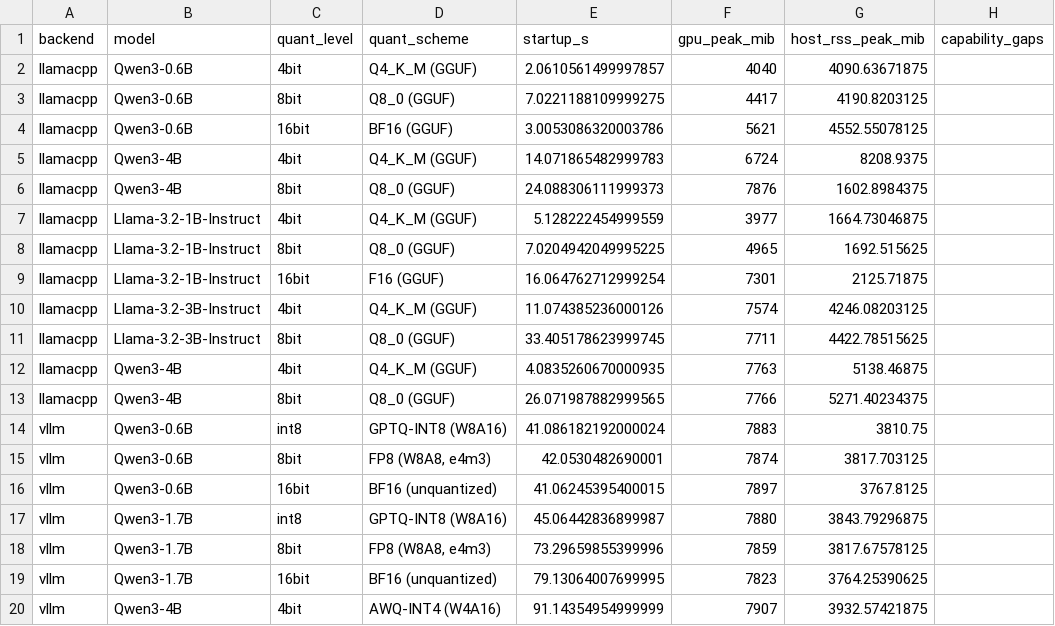
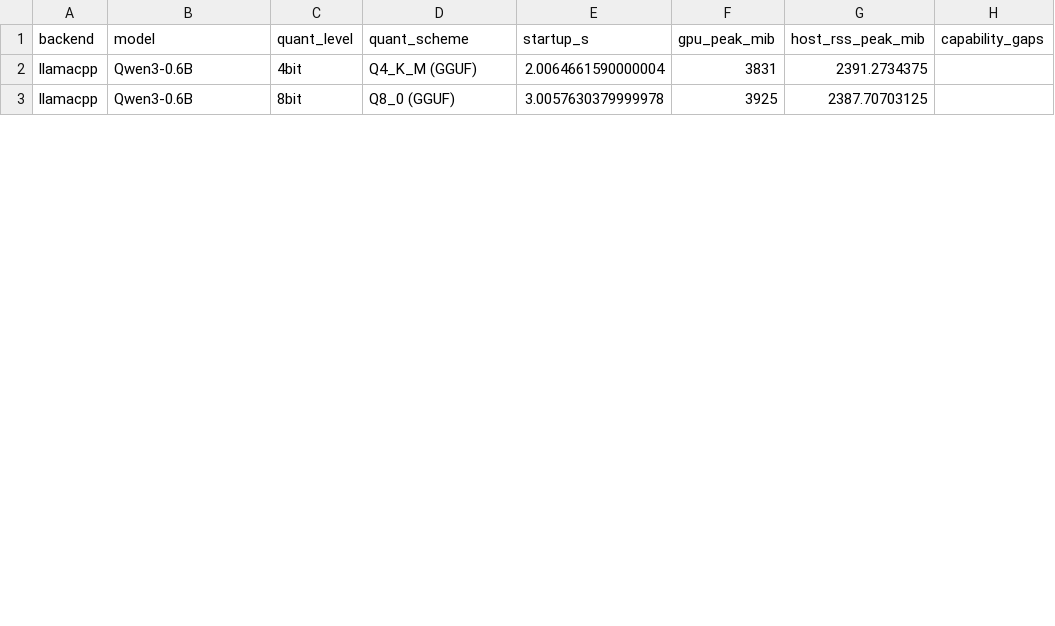
Before and after one commit to KunjShah95/benchmax, a CSV file: reports/tables/startup_and_memory.csv, drawn as a sheet; only a part is shown; the diff covers the shown part only.

```diff
--- a/reports/tables/startup_and_memory.csv
+++ b/reports/tables/startup_and_memory.csv
@@ -1,20 +1,3 @@
 backend,model,quant_level,quant_scheme,startup_s,gpu_peak_mib,host_rss_peak_mib,capability_gaps
-llamacpp,Qwen3-0.6B,4bit,Q4_K_M (GGUF),2.0610561499997857,4040,4090.63671875,
-llamacpp,Qwen3-0.6B,8bit,Q8_0 (GGUF),7.0221188109999275,4417,4190.8203125,
-llamacpp,Qwen3-0.6B,16bit,BF16 (GGUF),3.0053086320003786,5621,4552.55078125,
-llamacpp,Qwen3-4B,4bit,Q4_K_M (GGUF),14.071865482999783,6724,8208.9375,
-llamacpp,Qwen3-4B,8bit,Q8_0 (GGUF),24.088306111999373,7876,1602.8984375,
-llamacpp,Llama-3.2-1B-Instruct,4bit,Q4_K_M (GGUF),5.128222454999559,3977,1664.73046875,
-llamacpp,Llama-3.2-1B-Instruct,8bit,Q8_0 (GGUF),7.0204942049995225,4965,1692.515625,
-llamacpp,Llama-3.2-1B-Instruct,16bit,F16 (GGUF),16.064762712999254,7301,2125.71875,
-llamacpp,Llama-3.2-3B-Instruct,4bit,Q4_K_M (GGUF),11.074385236000126,7574,4246.08203125,
-llamacpp,Llama-3.2-3B-Instruct,8bit,Q8_0 (GGUF),33.405178623999745,7711,4422.78515625,
-llamacpp,Qwen3-4B,4bit,Q4_K_M (GGUF),4.0835260670000935,7763,5138.46875,
-llamacpp,Qwen3-4B,8bit,Q8_0 (GGUF),26.071987882999565,7766,5271.40234375,
-vllm,Qwen3-0.6B,int8,GPTQ-INT8 (W8A16),41.086182192000024,7883,3810.75,
-vllm,Qwen3-0.6B,8bit,"FP8 (W8A8, e4m3)",42.0530482690001,7874,3817.703125,
-vllm,Qwen3-0.6B,16bit,BF16 (unquantized),41.06245395400015,7897,3767.8125,
-vllm,Qwen3-1.7B,int8,GPTQ-INT8 (W8A16),45.06442836899987,7880,3843.79296875,
-vllm,Qwen3-1.7B,8bit,"FP8 (W8A8, e4m3)",73.29659855399996,7859,3817.67578125,
-vllm,Qwen3-1.7B,16bit,BF16 (unquantized),79.13064007699995,7823,3764.25390625,
-vllm,Qwen3-4B,4bit,AWQ-INT4 (W4A16),91.14354954999999,7907,3932.57421875,
+llamacpp,Qwen3-0.6B,4bit,Q4_K_M (GGUF),2.0064661590000004,3831,2391.2734375,
+llamacpp,Qwen3-0.6B,8bit,Q8_0 (GGUF),3.0057630379999978,3925,2387.70703125,
```
Also changed, not shown: 9 removed rows and 3 edited cells elsewhere in this file, reports/tables/capability_gaps.csv, reports/tables/lifecycle.csv, 32 other files.
